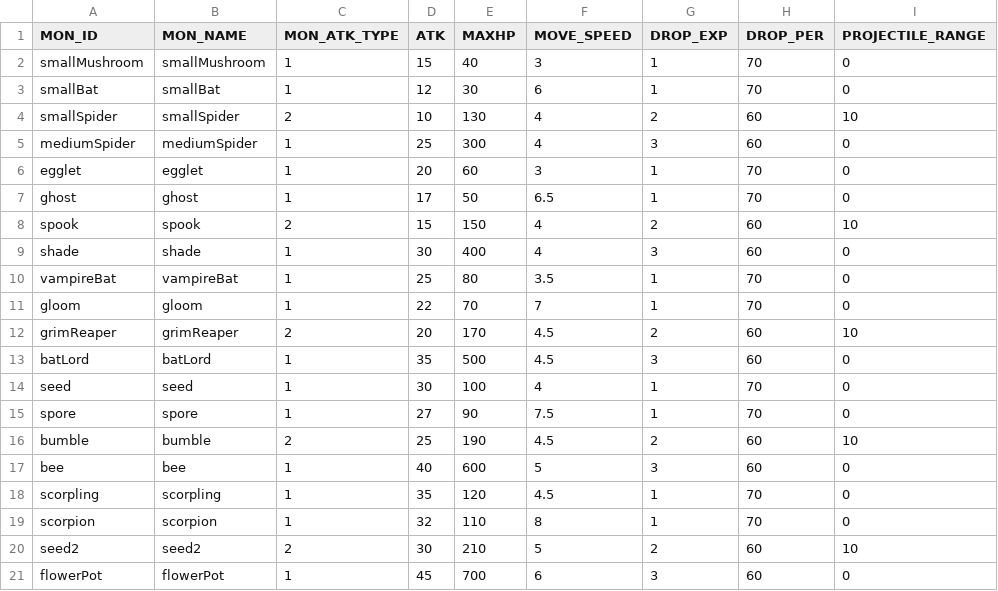
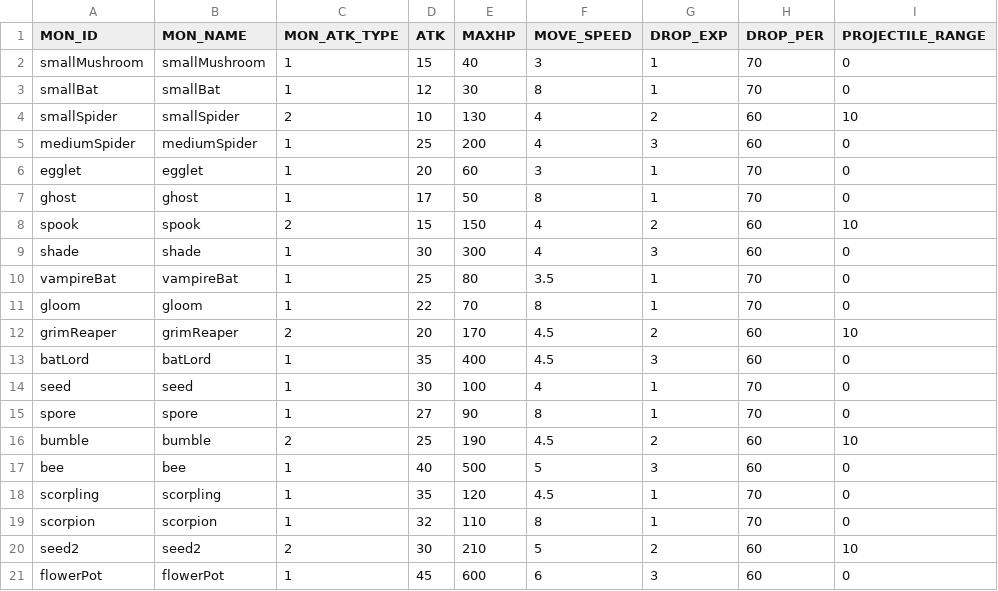
Before and after one commit to snowman00-hub/DungeonCleaner, a CSV file: DungeonCleaner/Assets/Resources/DataTables/MonsterTable.csv, drawn as a sheet; only a part is shown; the diff names each change by its address in the sheet, - before the commit and + after, or states it on an @@ line.

```diff
--- a/DungeonCleaner/Assets/Resources/DataTables/MonsterTable.csv
+++ b/DungeonCleaner/Assets/Resources/DataTables/MonsterTable.csv
-F3 (MOVE_SPEED): 6
+F3 (MOVE_SPEED): 8
-E5 (MAXHP): 300
+E5 (MAXHP): 200
-F7 (MOVE_SPEED): 6.5
+F7 (MOVE_SPEED): 8
-E9 (MAXHP): 400
+E9 (MAXHP): 300
-F11 (MOVE_SPEED): 7
+F11 (MOVE_SPEED): 8
-E13 (MAXHP): 500
+E13 (MAXHP): 400
-F15 (MOVE_SPEED): 7.5
+F15 (MOVE_SPEED): 8
-E17 (MAXHP): 600
+E17 (MAXHP): 500
-E21 (MAXHP): 700
+E21 (MAXHP): 600
```
Also changed, not shown: DungeonCleaner/Assets/Resources/DataTables/ActiveSkillTable.csv, DungeonCleaner/Assets/Resources/DataTables/spawnTable1.csv, 4 other files.
